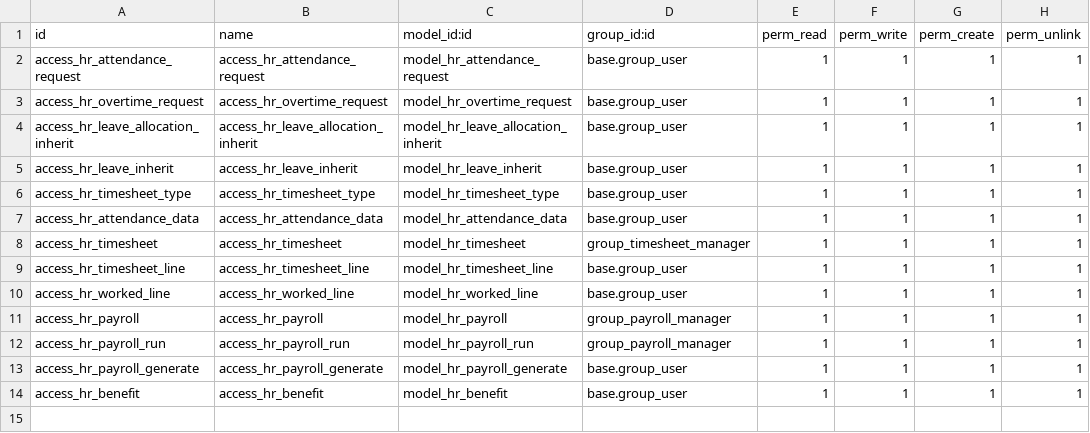
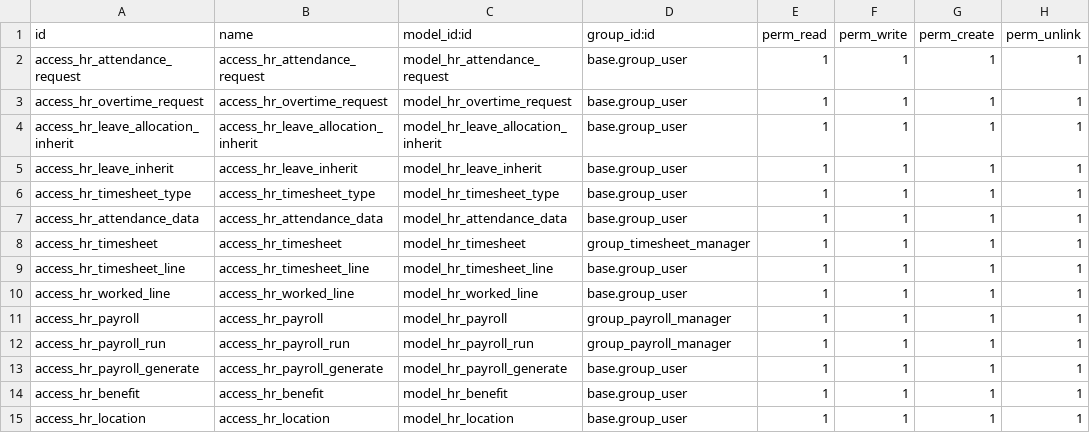
Before and after one commit to thanhdong210/KLTN, a CSV file: security/ir.model.access.csv, drawn as a sheet; the diff names each change by its address in the sheet, - before the commit and + after, or states it on an @@ line.

```diff
--- a/security/ir.model.access.csv
+++ b/security/ir.model.access.csv
+row 15: access_hr_location | access_hr_location | model_hr_location | base.group_user | 1 | 1 | 1 | 1
```
Also changed, not shown: 14 other files.
